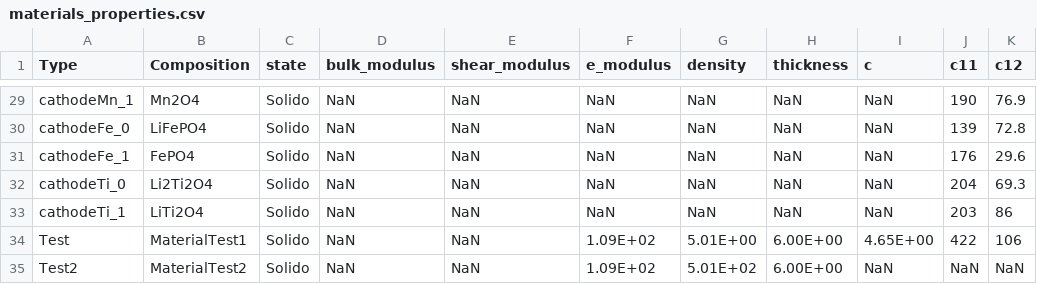
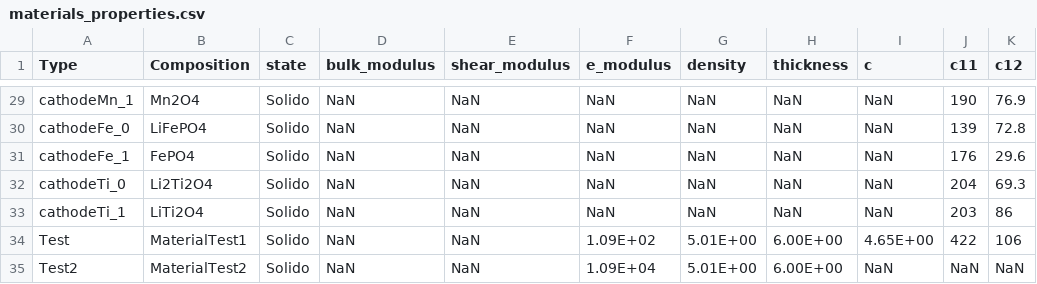
Before and after one commit to JuanpaGaviria/-Ultrasound-Li-ion-battery-simulation, a CSV file: src/database/materials_properties.csv, drawn as a sheet; only a part is shown, gaps mark what is left out; the diff names each change by its address in the sheet, - before the commit and + after, or states it on an @@ line.

```diff
--- a/src/database/materials_properties.csv
+++ b/src/database/materials_properties.csv
-F35 (e_modulus): 1.09E+02
+F35 (e_modulus): 1.09E+04
-G35 (density): 5.01E+02
+G35 (density): 5.01E+00
```
Also changed, not shown: 5 other files.
